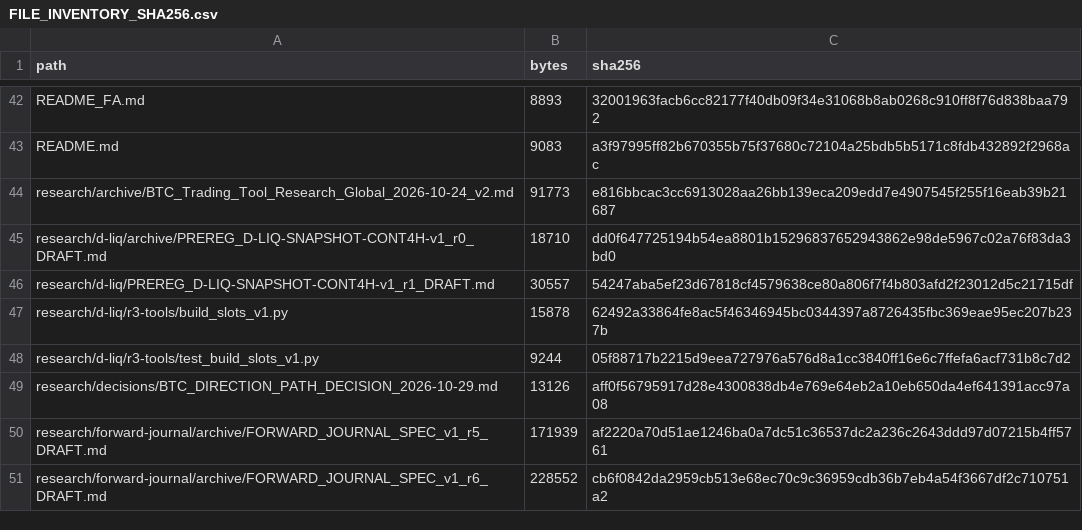
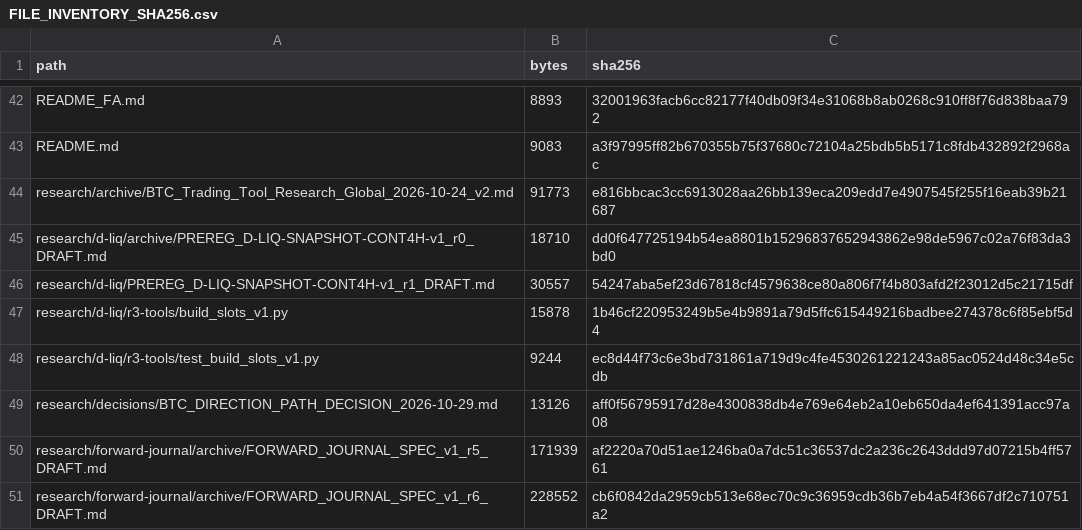
Before and after one commit to aminshahsaheb/btc-signal-lab, a CSV file: docs/FILE_INVENTORY_SHA256.csv, drawn as a sheet; only a part is shown, gaps mark what is left out.

Commit message:
fix: correct builder safety inventory hashes

```diff
--- a/docs/FILE_INVENTORY_SHA256.csv
+++ b/docs/FILE_INVENTORY_SHA256.csv
@@ -46,4 +46,4 @@ research/d-liq/archive/PREREG_D-LIQ-SNAPSHOT-CONT4H-v1_r0_DRAFT.md,18710,dd0f647
 research/d-liq/PREREG_D-LIQ-SNAPSHOT-CONT4H-v1_r1_DRAFT.md,30557,54247aba5ef23d67818cf4579638ce80a806f7f4b803afd2f23012d5c21715df
-research/d-liq/r3-tools/build_slots_v1.py,15878,62492a33864fe8ac5f46346945bc0344397a8726435fbc369eae95ec207b237b
-research/d-liq/r3-tools/test_build_slots_v1.py,9244,05f88717b2215d9eea727976a576d8a1cc3840ff16e6c7ffefa6acf731b8c7d2
+research/d-liq/r3-tools/build_slots_v1.py,15878,1b46cf220953249b5e4b9891a79d5ffc615449216badbee274378c6f85ebf5d4
+research/d-liq/r3-tools/test_build_slots_v1.py,9244,ec8d44f73c6e3bd731861a719d9c4fe4530261221243a85ac0524d48c34e5cdb
 research/decisions/BTC_DIRECTION_PATH_DECISION_2026-10-29.md,13126,aff0f56795917d28e4300838db4e769e64eb2a10eb650da4ef641391acc97a08
```
